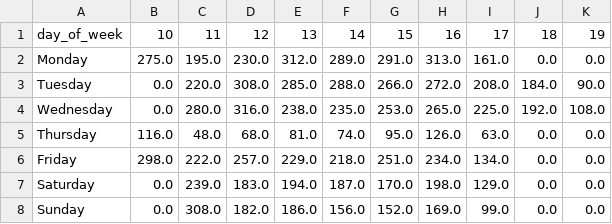
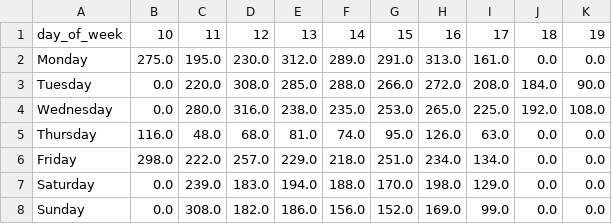
Before and after one commit to jschell/KCLS-room-tracker, a CSV file: data/reports/heatmap.csv, drawn as a sheet.

```diff
--- a/data/reports/heatmap.csv
+++ b/data/reports/heatmap.csv
@@ -6,3 +6,3 @@ Thursday,116.0,48.0,68.0,81.0,74.0,95.0,126.0,63.0,0.0,0.0
 Friday,298.0,222.0,257.0,229.0,218.0,251.0,234.0,134.0,0.0,0.0
-Saturday,0.0,239.0,183.0,194.0,187.0,170.0,198.0,129.0,0.0,0.0
+Saturday,0.0,239.0,183.0,194.0,188.0,170.0,198.0,129.0,0.0,0.0
 Sunday,0.0,308.0,182.0,186.0,156.0,152.0,169.0,99.0,0.0,0.0
```
Also changed, not shown: data/reports/lead_times.csv, 5 other files.
